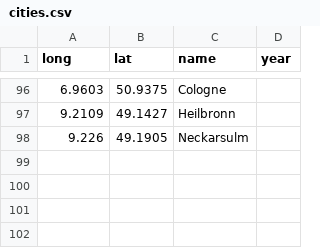
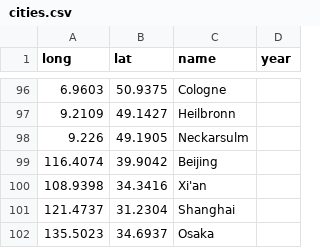
Before and after one commit to acasquete/acasquete.github.io, a CSV file: _data/cities.csv, drawn as a sheet; only a part is shown, gaps mark what is left out; the diff names each change by its address in the sheet, - before the commit and + after, or states it on an @@ line.

Commit message:
Update

```diff
--- a/_data/cities.csv
+++ b/_data/cities.csv
+row 99: 116.4074 | 39.9042 | Beijing
+row 100: 108.9398 | 34.3416 | Xi'an
+row 101: 121.4737 | 31.2304 | Shanghai
+row 102: 135.5023 | 34.6937 | Osaka
```
